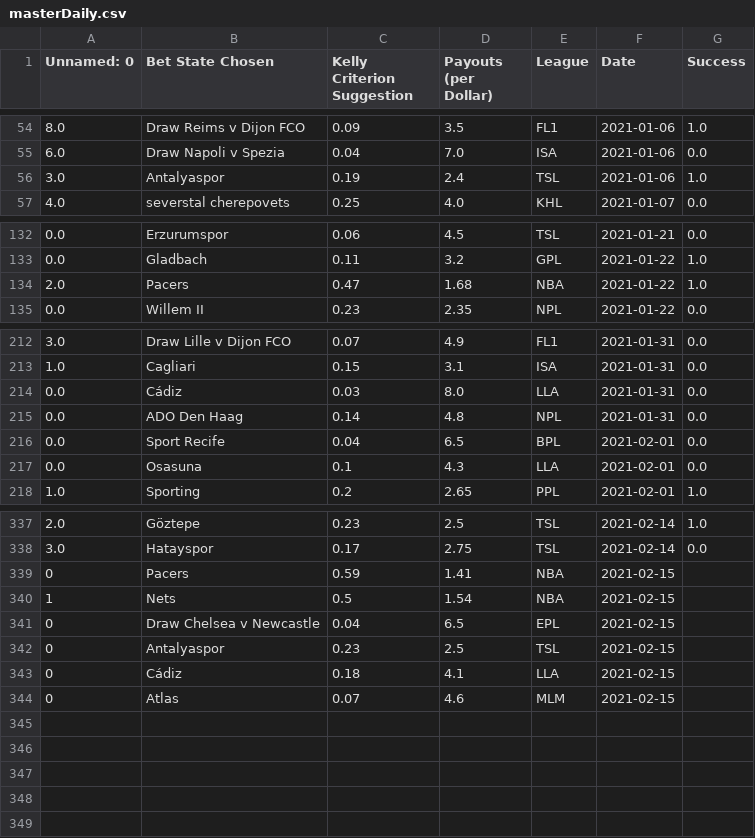
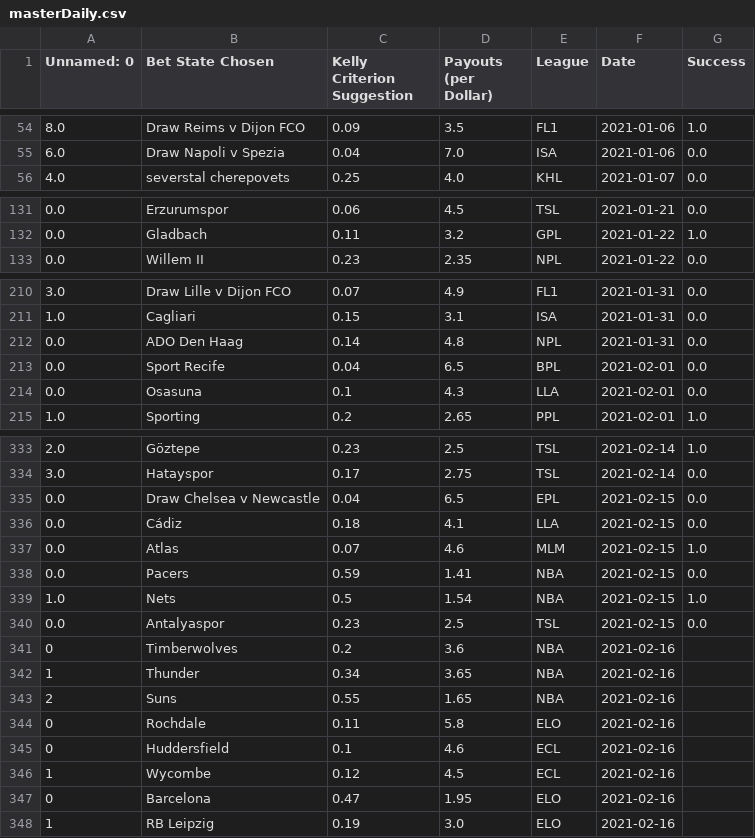
Before and after one commit to axz2000/sportsbook, a CSV file: masterScript/masterDaily.csv, drawn as a sheet; only a part is shown, gaps mark what is left out; the diff covers the shown part only.

```diff
--- a/masterScript/masterDaily.csv
+++ b/masterScript/masterDaily.csv
@@ -55,3 +55,2 @@ Unnamed: 0,Bet State Chosen,Kelly Criterion Suggestion,Payouts (per Dollar),Leag
 6.0,Draw Napoli v Spezia,0.04,7.0,ISA,2021-01-06,0.0
-3.0,Antalyaspor,0.19,2.4,TSL,2021-01-06,1.0
 4.0,severstal cherepovets,0.25,4.0,KHL,2021-01-07,0.0
@@ -133,3 +132,2 @@ Unnamed: 0,Bet State Chosen,Kelly Criterion Suggestion,Payouts (per Dollar),Leag
 0.0,Gladbach,0.11,3.2,GPL,2021-01-22,1.0
-2.0,Pacers,0.47,1.68,NBA,2021-01-22,1.0
 0.0,Willem II,0.23,2.35,NPL,2021-01-22,0.0
@@ -213,3 +211,2 @@ Unnamed: 0,Bet State Chosen,Kelly Criterion Suggestion,Payouts (per Dollar),Leag
 1.0,Cagliari,0.15,3.1,ISA,2021-01-31,0.0
-0.0,Cádiz,0.03,8.0,LLA,2021-01-31,0.0
 0.0,ADO Den Haag,0.14,4.8,NPL,2021-01-31,0.0
@@ -338,7 +334,15 @@ Unnamed: 0,Bet State Chosen,Kelly Criterion Suggestion,Payouts (per Dollar),Leag
 3.0,Hatayspor,0.17,2.75,TSL,2021-02-14,0.0
-0,Pacers,0.59,1.41,NBA,2021-02-15
-1,Nets,0.5,1.54,NBA,2021-02-15
-0,Draw Chelsea v Newcastle,0.04,6.5,EPL,2021-02-15
-0,Antalyaspor,0.23,2.5,TSL,2021-02-15
-0,Cádiz,0.18,4.1,LLA,2021-02-15
-0,Atlas,0.07,4.6,MLM,2021-02-15
+0.0,Draw Chelsea v Newcastle,0.04,6.5,EPL,2021-02-15,0.0
+0.0,Cádiz,0.18,4.1,LLA,2021-02-15,0.0
+0.0,Atlas,0.07,4.6,MLM,2021-02-15,1.0
+0.0,Pacers,0.59,1.41,NBA,2021-02-15,0.0
+1.0,Nets,0.5,1.54,NBA,2021-02-15,1.0
+0.0,Antalyaspor,0.23,2.5,TSL,2021-02-15,0.0
+0,Timberwolves,0.2,3.6,NBA,2021-02-16
+1,Thunder,0.34,3.65,NBA,2021-02-16
+2,Suns,0.55,1.65,NBA,2021-02-16
+0,Rochdale,0.11,5.8,ELO,2021-02-16
+0,Huddersfield,0.1,4.6,ECL,2021-02-16
+1,Wycombe,0.12,4.5,ECL,2021-02-16
+0,Barcelona,0.47,1.95,ELO,2021-02-16
+1,RB Leipzig,0.19,3.0,ELO,2021-02-16
```
Also changed, not shown: 1 removed row elsewhere in this file, masterScript/historicalBetLedger.csv, masterScript/masterDailyRecap.csv, 11 other files.
